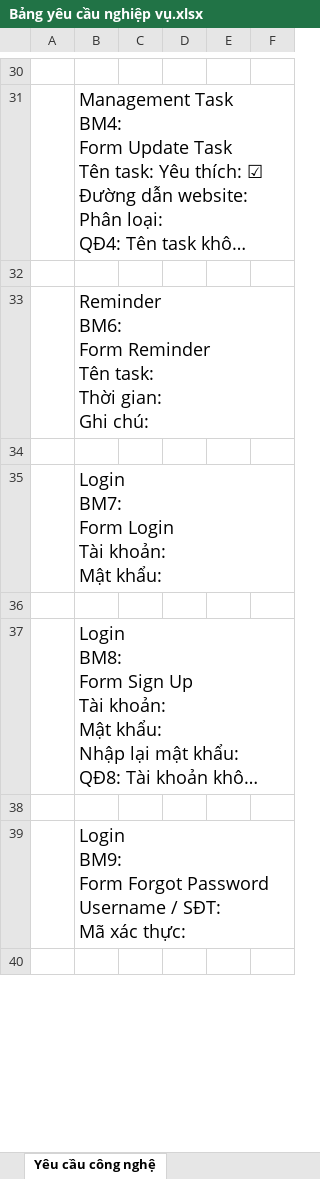
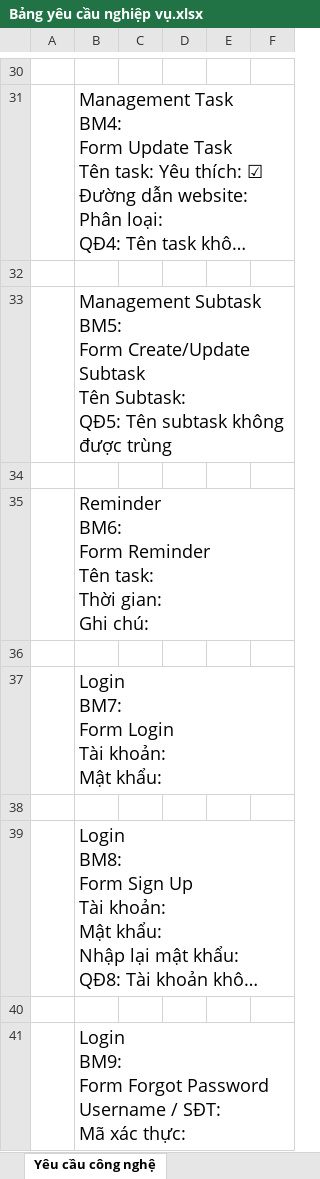
Before and after one commit to Merevoli-DatLuu/To-Do-App, an Excel workbook: ToDoApp-Doc/Document/BangYeuCau_TrachNhiem/Bảng yêu cầu nghiệp vụ/Bảng yêu cầu nghiệp vụ.xlsx, sheet Yêu cầu công nghệ, drawn as a sheet; only a part is shown, gaps mark what is left out; the shorter side is filled out with more unchanged rows; long unchanged cells end in …; values as stored, in another font and other column widths than the file's, no borders; charts and pictures not drawn; ↵ is a line break in a cell; the diff names each change by its address in the sheet, - before the commit and + after, or states it on an @@ line.

Commit message:
[Document, Modified] : Bảng yêu cầu nghiệp vụ

```diff
--- a/ToDoApp-Doc/Document/BangYeuCau_TrachNhiem/Bảng yêu cầu nghiệp vụ/Bảng yêu cầu nghiệp vụ.xlsx (sheet Yêu cầu công nghệ)
+++ b/ToDoApp-Doc/Document/BangYeuCau_TrachNhiem/Bảng yêu cầu nghiệp vụ/Bảng yêu cầu nghiệp vụ.xlsx (sheet Yêu cầu công nghệ)
+row 33:  | Management Subtask ↵ BM5: ↵ Form Create/Update Subtask ↵ Tên Subtask: ↵ QĐ5: Tên subtask không được trùng
+row 34: (empty)
```
Also changed, not shown: charts or pictures, 1 other file.
